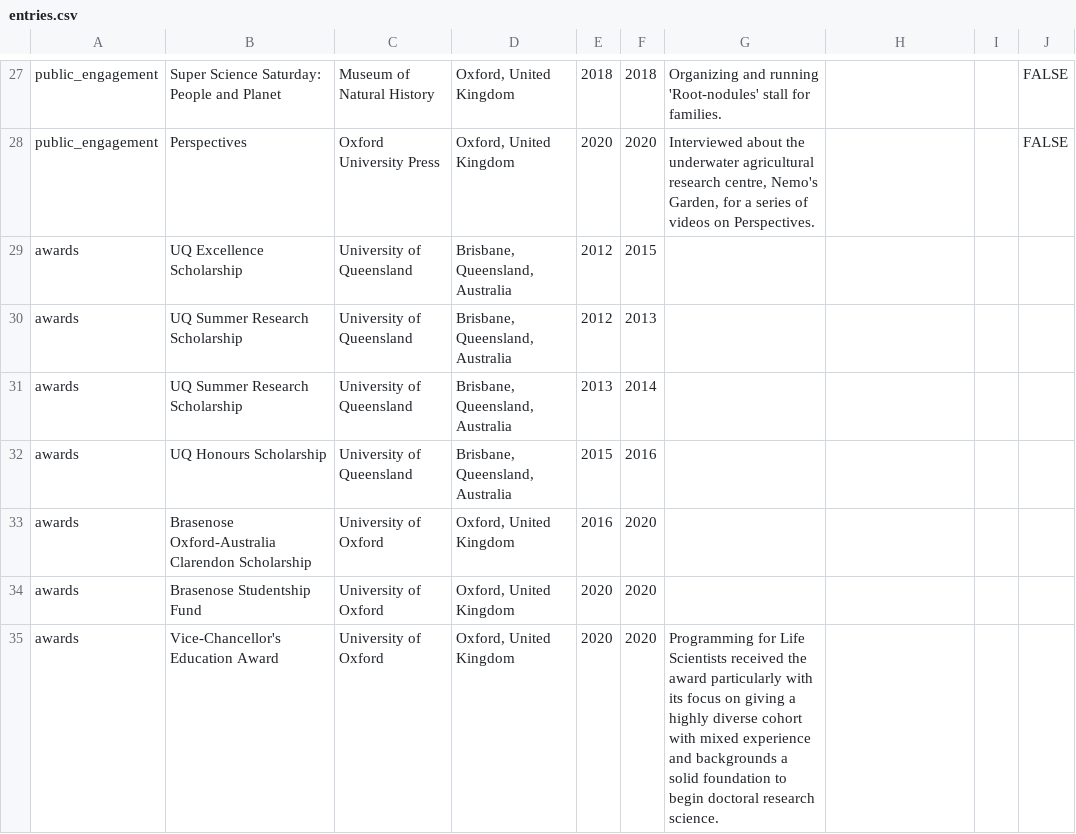
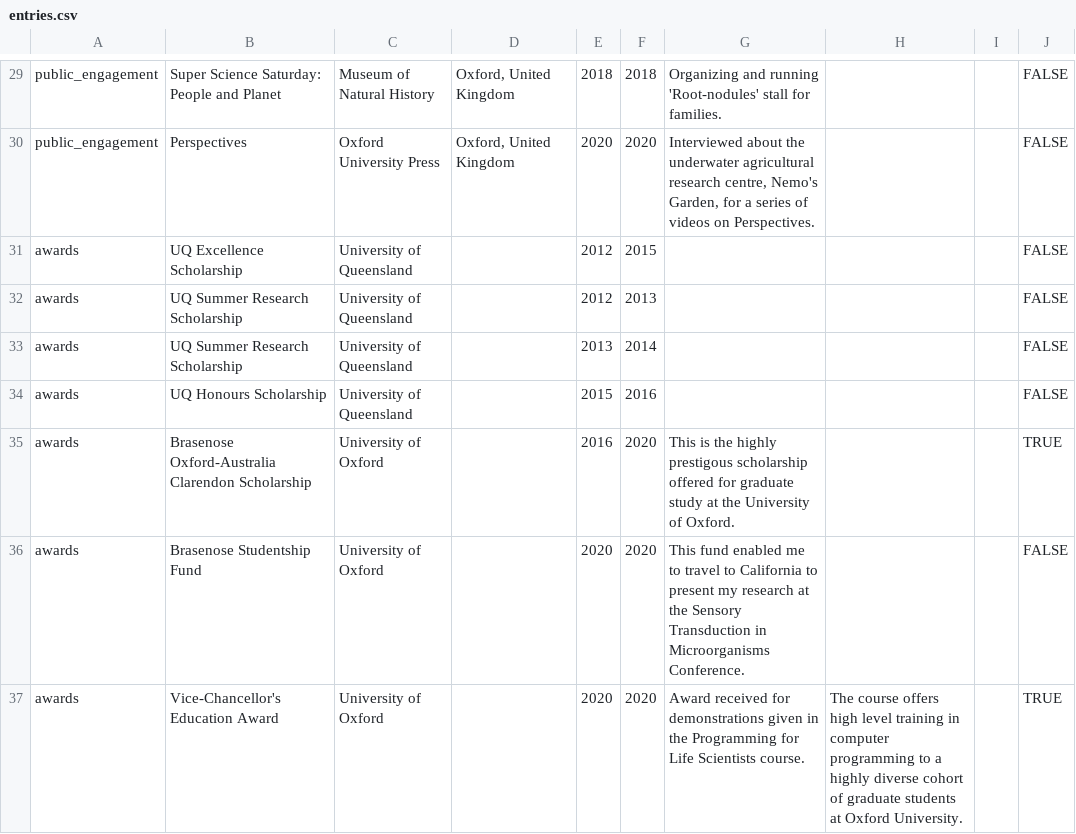
Before and after one commit to AroneyS/cv, a CSV file: data/entries.csv, drawn as a sheet; only a part is shown, gaps mark what is left out; addresses are those after the commit; the diff covers the shown part only; the diff names each change by its address in the sheet, - before the commit and + after, or states it on an @@ line.

```diff
--- a/data/entries.csv
+++ b/data/entries.csv
-D31:D34: Brisbane, Queensland, Australia
+D31:D34: (empty)
-J31:J34: (empty)
+J31:J34: FALSE
-D35:D37: Oxford, United Kingdom
+D35:D37: (empty)
-G35: (empty)
+G35: This is the highly prestigous scholarship offered for graduate study at the University of Oxford.
-J35: (empty)
+J35: TRUE
-G36: (empty)
+G36: This fund enabled me to travel to California to present my research at the Sensory Transduction in Microorganisms Conference.
-J36: (empty)
+J36: FALSE
-G37: Programming for Life Scientists received the award particularly with its focus on giving a highly diverse cohort with mixed experience and backgrounds a solid foundation to begin doctoral research science.
+G37: Award received for demonstrations given in the Programming for Life Scientists course.
-H37: (empty)
+H37: The course offers high level training in computer programming to a highly diverse cohort of graduate students at Oxford University.
-J37: (empty)
+J37: TRUE
```
Also changed, not shown: 3 added rows, 1 removed row and 31 edited cells elsewhere in this file, data/contact_info.csv, data/text_blocks.csv, 3 other files.
